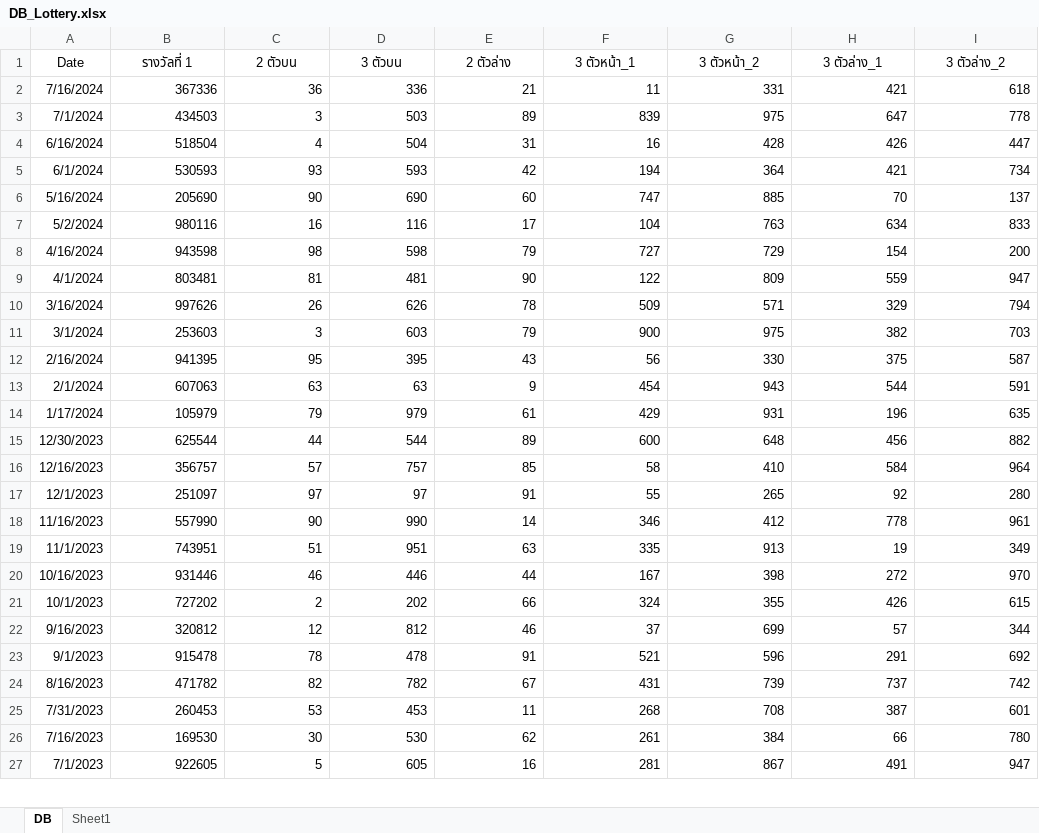
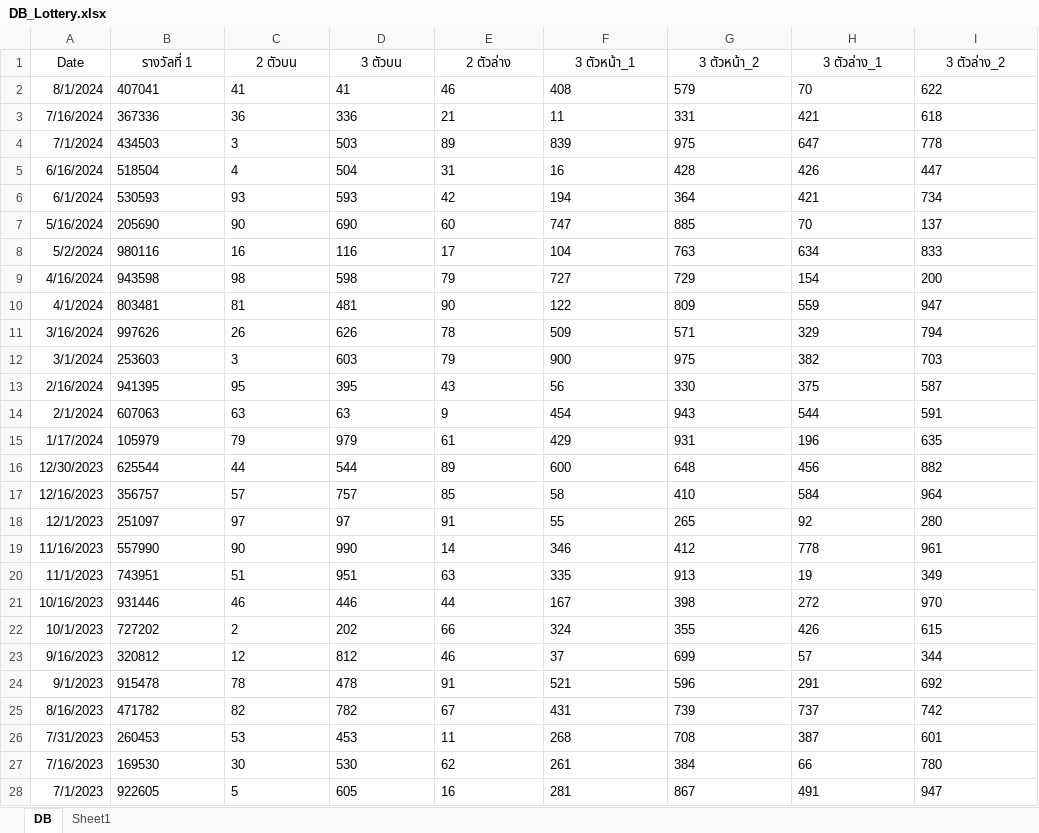
Before and after one commit to Aussachaa/Lotto, an Excel workbook: DB_Lottery.xlsx, sheet DB, drawn as a sheet; only a part is shown; values as stored, in another font and other column widths than the file's, no borders; table styles not drawn; addresses are those after the commit; the diff covers the shown part only; the diff names each change by its address in the sheet, - before the commit and + after, or states it on an @@ line.

```diff
--- a/DB_Lottery.xlsx (sheet DB)
+++ b/DB_Lottery.xlsx (sheet DB)
+row 2: 8/1/2024 | 407041 | 41 | 41 | 46 | 408 | 579 | 70 | 622
-B3:I28 alignment: right
+B3:I28 alignment: left
```
Also changed, not shown: cell formats elsewhere in this sheet, 2 other files.
